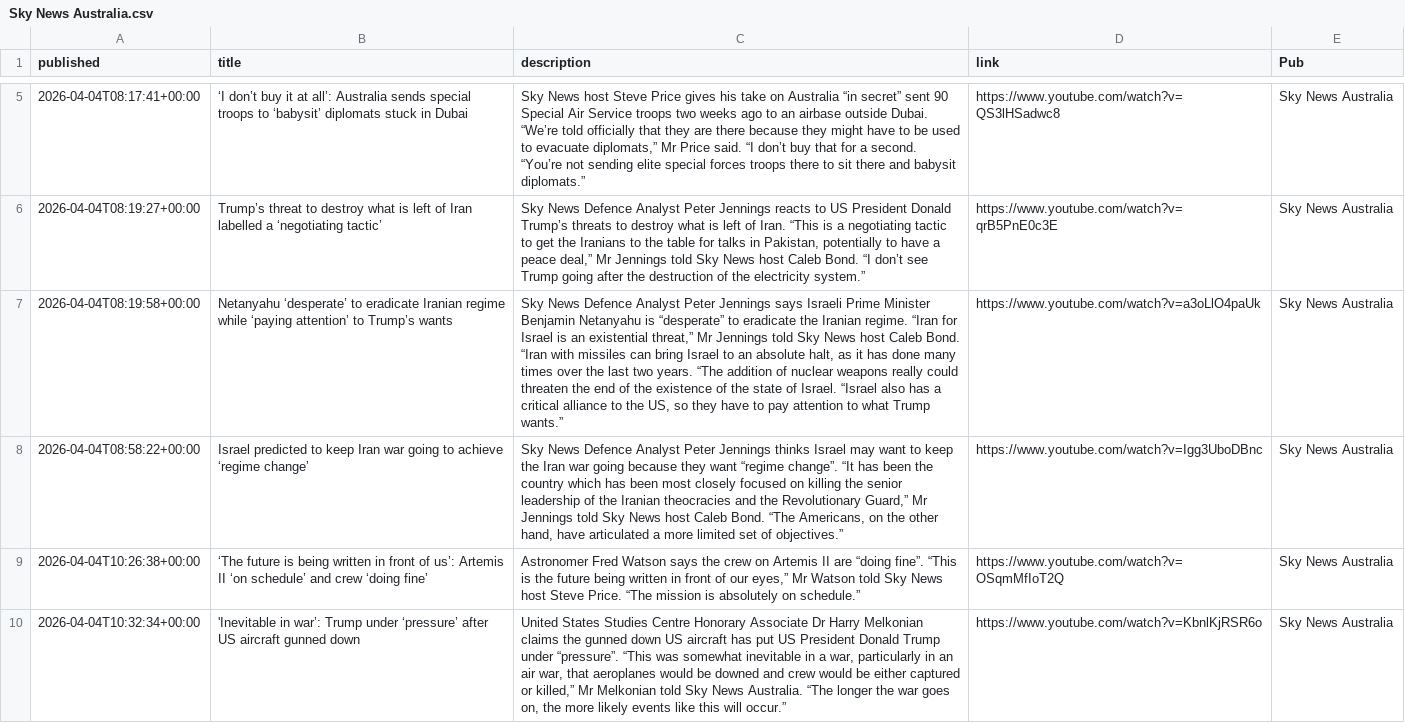
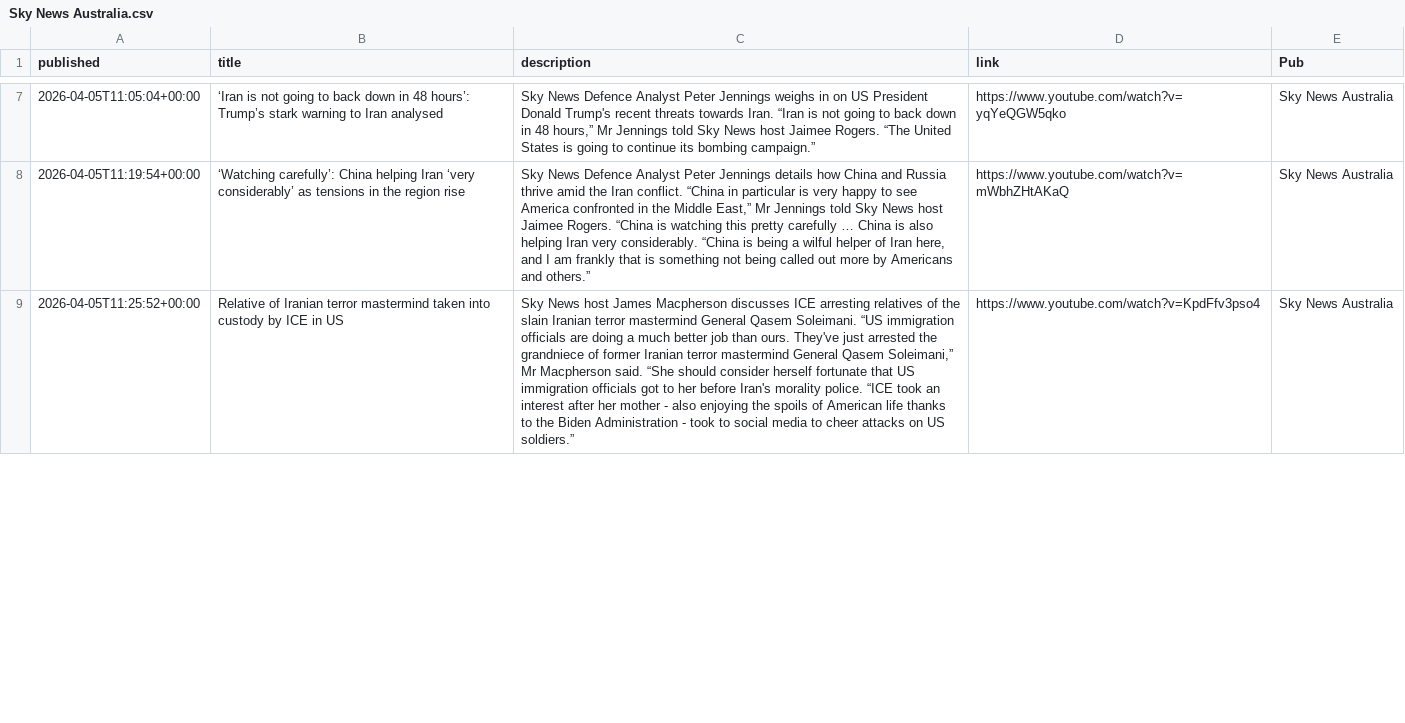
Before and after one commit to joshnicholas/collect-clips, a CSV file: data/Sky News Australia.csv, drawn as a sheet; only a part is shown, gaps mark what is left out; removed rows and columns are numbered as before the commit, all else as after; the diff covers the shown part only; the diff names each change by its address in the sheet, - before the commit and + after, or states it on an @@ line.

```diff
--- a/data/Sky News Australia.csv
+++ b/data/Sky News Australia.csv
-row 5: 2026-04-04T08:17:41+00:00 | ‘I don’t buy it at all’: Australia sends special troops to ‘babysit’ diplomats stuck in Dubai | Sky News host Steve Price gives his take on Australia “in secret” sent 90 Special Air Service troops two weeks ago to an airbase outside Dubai. “We’re told officially that they are there because they might have to be used to evacuate diplomats,” Mr Price said. “I don’t buy that for a second. “You’re not sending elite special forces troops there to sit there and babysit diplomats.” | https://www.youtube.com/watch?v=QS3lHSadwc8 | Sky News Australia
-A7 (published): 2026-04-04T08:19:27+00:00
+A7 (published): 2026-04-05T11:05:04+00:00
-B7 (title): Trump’s threat to destroy what is left of Iran labelled a ‘negotiating tactic’
+B7 (title): ‘Iran is not going to back down in 48 hours’: Trump’s stark warning to Iran analysed
-C7 (description): …Peter Jennings reacts to US President Donald Trump’s threats to destroy what is left of Iran. “This is a negotiating tactic to get the Iranians to the table for talks in Pakistan, potentially to have a peace deal,” Mr Jennings told Sky News host Caleb Bond. “I don’t see Trump going after the destruction of the electricity system.”
+C7 (description): …Peter Jennings weighs in on US President Donald Trump's recent threats towards Iran. “Iran is not going to back down in 48 hours,” Mr Jennings told Sky News host Jaimee Rogers. “The United States is going to continue its bombing campaign.”
-D7 (link): https://www.youtube.com/watch?v=qrB5PnE0c3E
+D7 (link): https://www.youtube.com/watch?v=yqYeQGW5qko
-A8 (published): 2026-04-04T08:19:58+00:00
+A8 (published): 2026-04-05T11:19:54+00:00
-B8 (title): Netanyahu ‘desperate’ to eradicate Iranian regime while ‘paying attention’ to Trump’s wants
+B8 (title): ‘Watching carefully’: China helping Iran ‘very considerably’ as tensions in the region rise
-C8 (description): …Peter Jennings says Israeli Prime Minister Benjamin Netanyahu is “desperate” to eradicate the Iranian regime. “Iran for Israel is an existential threat,” Mr Jennings told Sky News host Caleb Bond. “Iran with missiles can bring Israel to an absolute halt, as it has done many times over the last two years. “The addition of nuclear weapons really could threaten the end of the existence of the state of Israel. “Israel also has a critical alliance to the US, so they have to pay attention to what Trump wants.”
+C8 (description): …Peter Jennings details how China and Russia thrive amid the Iran conflict. “China in particular is very happy to see America confronted in the Middle East,” Mr Jennings told Sky News host Jaimee Rogers. “China is watching this pretty carefully … China is also helping Iran very considerably. “China is being a wilful helper of Iran here, and I am frankly that is something not being called out more by Americans and others.”
-D8 (link): https://www.youtube.com/watch?v=a3oLlO4paUk
+D8 (link): https://www.youtube.com/watch?v=mWbhZHtAKaQ
-row 8: 2026-04-04T08:58:22+00:00 | Israel predicted to keep Iran war going to achieve ‘regime change’ | Sky News Defence Analyst Peter Jennings thinks Israel may want to keep the Iran war going because they want “regime change”. “It has been the country which has been most closely focused on killing the senior leadership of the Iranian theocracies and the Revolutionary Guard,” Mr Jennings told Sky News host Caleb Bond. “The Americans, on the other hand, have articulated a more limited set of objectives.” | https://www.youtube.com/watch?v=Igg3UboDBnc | Sky News Australia
-row 9: 2026-04-04T10:26:38+00:00 | ‘The future is being written in front of us’: Artemis II ‘on schedule’ and crew ‘doing fine’ | Astronomer Fred Watson says the crew on Artemis II are “doing fine”. “This is the future being written in front of our eyes,” Mr Watson told Sky News host Steve Price. “The mission is absolutely on schedule.” | https://www.youtube.com/watch?v=OSqmMfIoT2Q | Sky News Australia
-A9 (published): 2026-04-04T10:32:34+00:00
+A9 (published): 2026-04-05T11:25:52+00:00
-B9 (title): 'Inevitable in war’: Trump under ‘pressure’ after US aircraft gunned down
+B9 (title): Relative of Iranian terror mastermind taken into custody by ICE in US
-C9 (description): United States Studies Centre Honorary Associate Dr Harry Melkonian claims the gunned down US aircraft has put US President Donald Trump under “pressure”. “This was somewhat inevitable in a war, particularly in an air war, that aeroplanes would be downed and crew would be either captured or killed,” Mr Melkonian told Sky News Australia. “The longer the war goes on, the more likely events like this will occur.”
+C9 (description): Sky News host James Macpherson discusses ICE arresting relatives of the slain Iranian terror mastermind General Qasem Soleimani. “US immigration officials are doing a much better job than ours. They've just arrested the grandniece of former Iranian terror mastermind General Qasem Soleimani,” Mr Macpherson said. “She should consider herself fortunate that US immigration officials got to her before Iran's morality police. “ICE took an interest after her mother - also enjoying the spoils of American life thanks to the Biden Administration - took to social media to cheer attacks on US soldiers.”
-D9 (link): https://www.youtube.com/watch?v=KbnlKjRSR6o
+D9 (link): https://www.youtube.com/watch?v=KpdFfv3pso4
```
Also changed, not shown: 3 added rows and 36 edited cells elsewhere in this file, data/10 News.csv, data/7News.csv, 3 other files.
